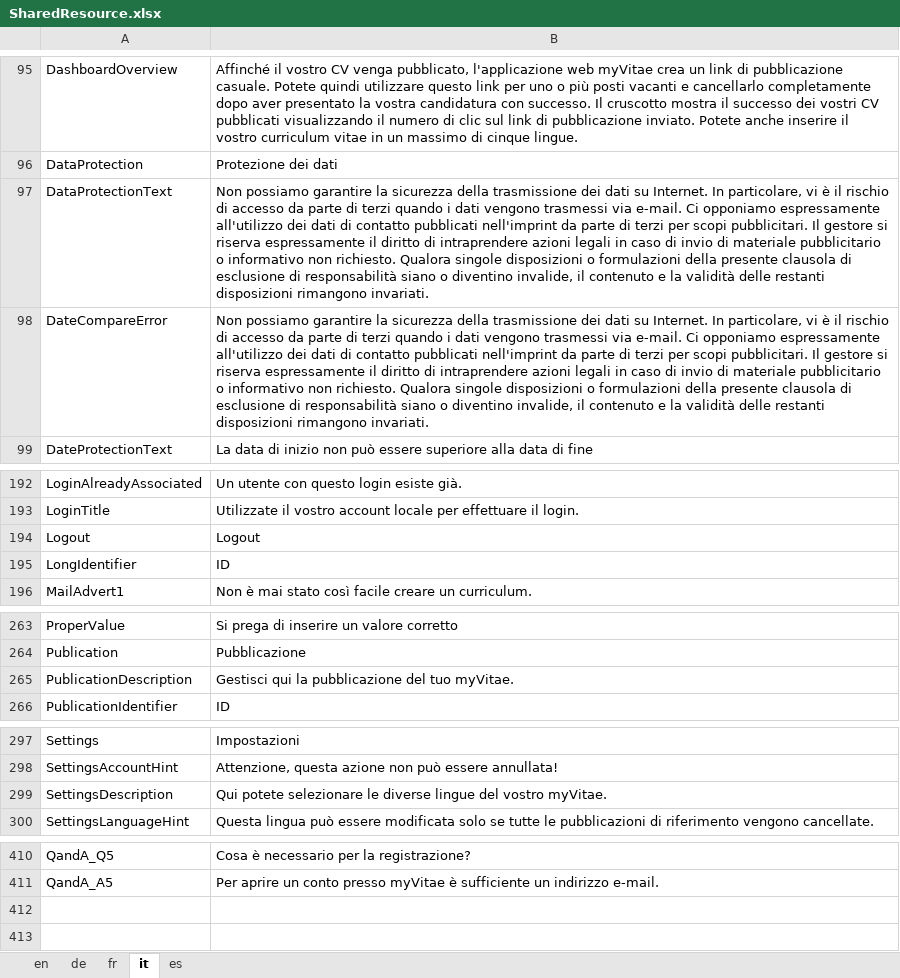
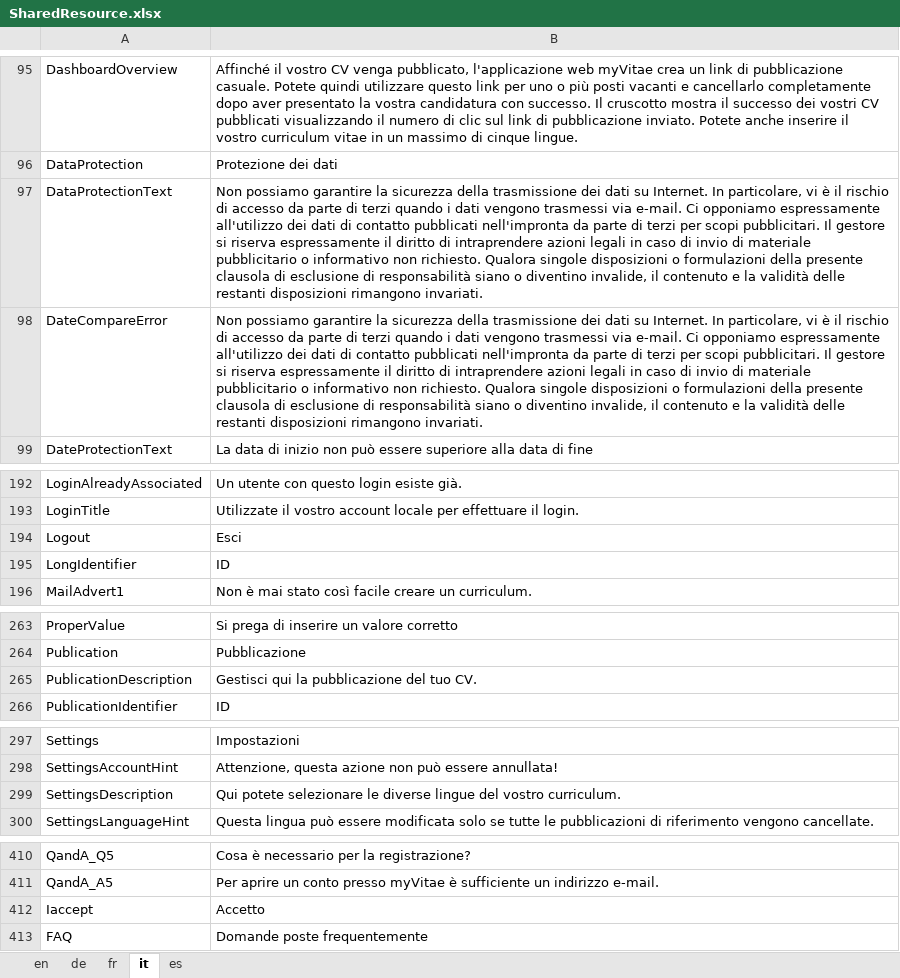
Before and after one commit to theodoracatos/vitae, an Excel workbook: Vitae/Library/Resources/SharedResource.xlsx, sheet it, drawn as a sheet; only a part is shown, gaps mark what is left out; values as stored, in another font and other column widths than the file's, no borders; the diff covers the shown part only; the diff names each change by its address in the sheet, - before the commit and + after, or states it on an @@ line.

```diff
--- a/Vitae/Library/Resources/SharedResource.xlsx (sheet it)
+++ b/Vitae/Library/Resources/SharedResource.xlsx (sheet it)
-B97:B98: …contatto pubblicati nell'imprint da parte…
+B97:B98: …contatto pubblicati nell'impronta da parte…
-B194: Logout
+B194: Esci
-B265: Gestisci qui la pubblicazione del tuo myVitae.
+B265: Gestisci qui la pubblicazione del tuo CV.
-B299: …del vostro myVitae.
+B299: …del vostro curriculum.
+row 412: Iaccept | Accetto
+row 413: FAQ | Domande poste frequentemente
```
Also changed, not shown: 2 edited cells elsewhere in this sheet, sheet en, sheet de, sheet fr, sheet es, 12 other files.
